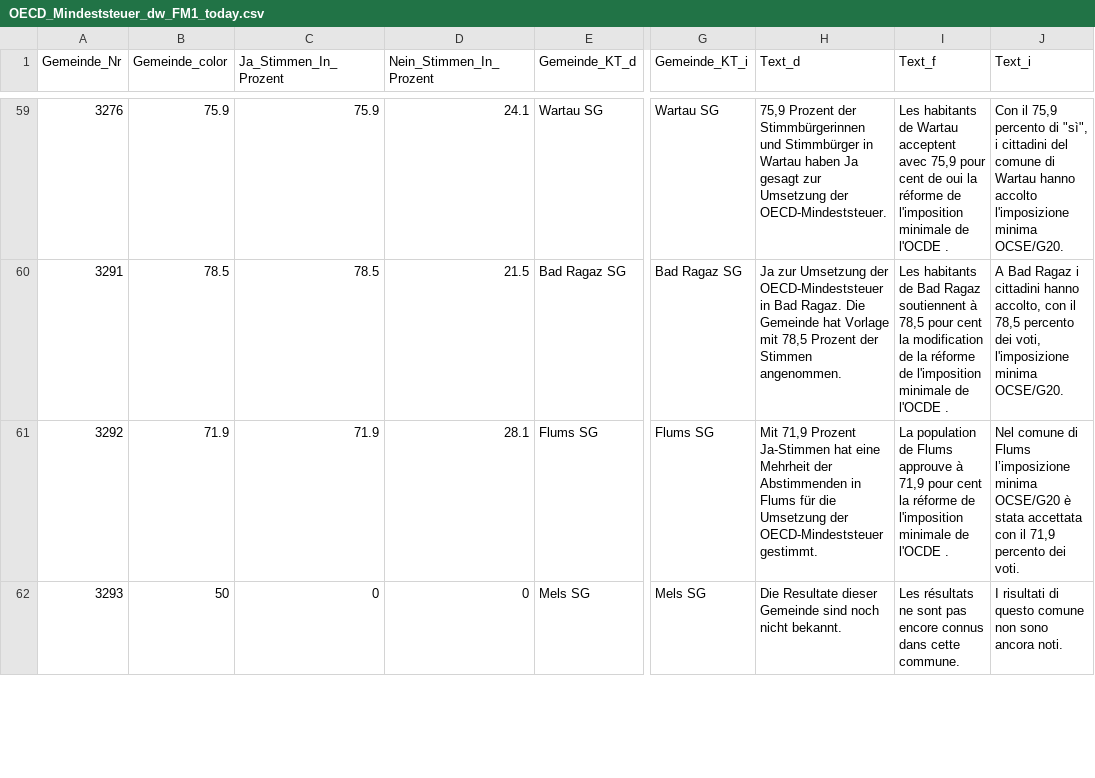
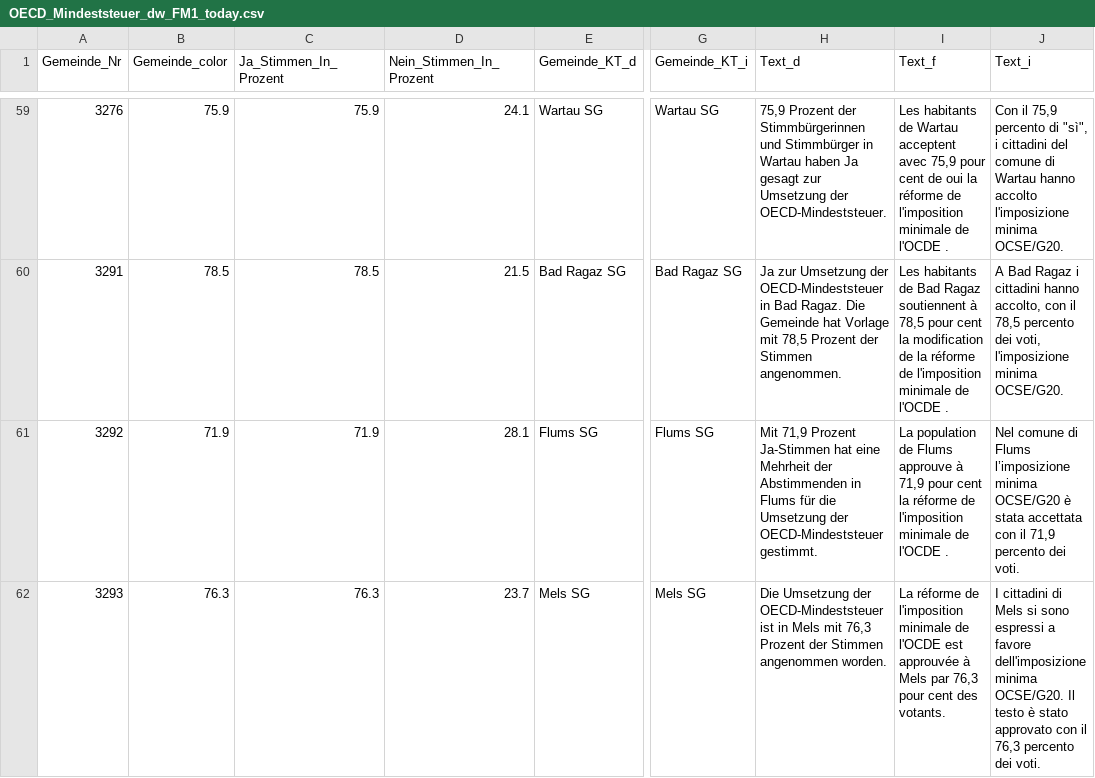
Before and after one commit to awp-finanznachrichten/lena_juni2023, a CSV file: Output/OECD_Mindeststeuer_dw_FM1_today.csv, drawn as a sheet; only a part is shown, gaps mark what is left out; the diff covers the shown part only; the diff names each change by its address in the sheet, - before the commit and + after, or states it on an @@ line.

```diff
--- a/Output/OECD_Mindeststeuer_dw_FM1_today.csv
+++ b/Output/OECD_Mindeststeuer_dw_FM1_today.csv
-B62 (Gemeinde_color): 50
+B62 (Gemeinde_color): 76.3
-C62 (Ja_Stimmen_In_Prozent): 0
+C62 (Ja_Stimmen_In_Prozent): 76.3
-D62 (Nein_Stimmen_In_Prozent): 0
+D62 (Nein_Stimmen_In_Prozent): 23.7
-H62 (Text_d): Die Resultate dieser Gemeinde sind noch nicht bekannt.
+H62 (Text_d): Die Umsetzung der OECD-Mindeststeuer ist in Mels mit 76,3 Prozent der Stimmen angenommen worden.
-I62 (Text_f): Les résultats ne sont pas encore connus dans cette commune.
+I62 (Text_f): La réforme de l'imposition minimale de l'OCDE est approuvée à Mels par 76,3 pour cent des votants.
-J62 (Text_i): I risultati di questo comune non sono ancora noti.
+J62 (Text_i): I cittadini di Mels si sono espressi a favore dell'imposizione minima OCSE/G20. Il testo è stato approvato con il 76,3 percento dei voti.
```
Also changed, not shown: 54 edited cells elsewhere in this file, Output/Covid_Gesetz_dw_FM1_today.csv, Output/Covid_Gesetz_dw_NAU_Ostschweiz.csv, 32 other files.
